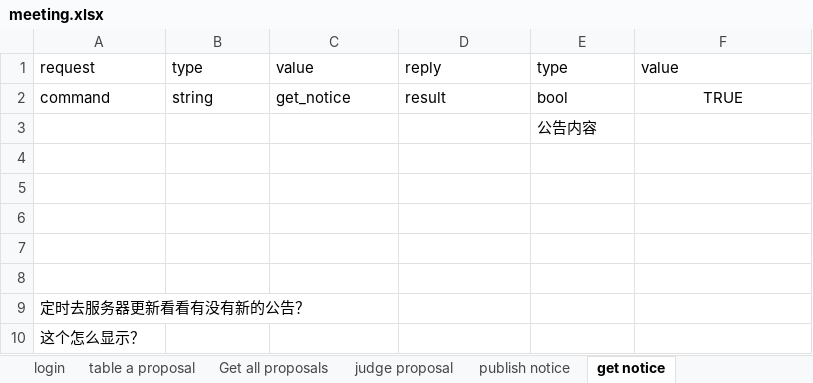
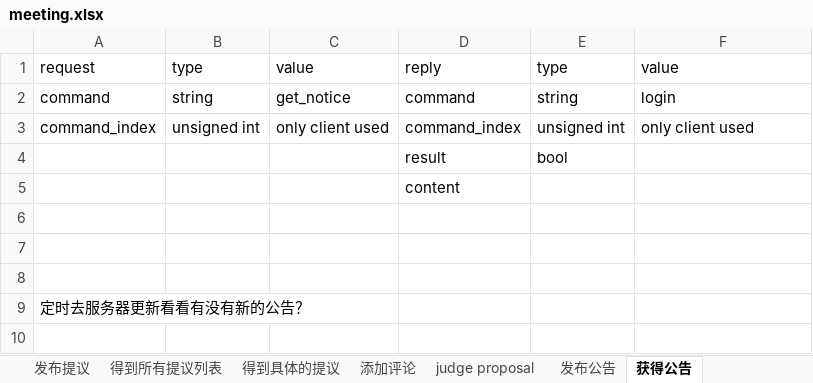
Before and after one commit to zhangkaich/Diesel_for_APP_Server, an Excel workbook: meeting.xlsx, sheet 获得公告, drawn as a sheet; values as stored, in another font and other column widths than the file's, no borders; removed rows and columns are numbered as before the commit, all else as after; the diff names each change by its address in the sheet, - before the commit and + after, or states it on an @@ line.

```diff
--- a/meeting.xlsx (sheet 获得公告)
+++ b/meeting.xlsx (sheet 获得公告)
-sheet tab: table a proposal
+sheet tab: 发布提议
-sheet tab: Get all proposals
+sheet tab: 得到所有提议列表
-sheet tab: publish notice
+sheet tab: 发布公告
-sheet tab: get notice
+sheet tab: 获得公告
+sheet tab: 得到具体的提议
+sheet tab: 添加评论
-D2: result
+D2: command
-E2: bool
+E2: string
-F2: TRUE
+F2: login
-F2 alignment: center
+F2 alignment: left
-row 3:  |  |  |  | 公告内容
-row 3: (empty)
+row 3: command_index | unsigned int | only client used | command_index | unsigned int | only client used
-row 4: (empty)
+row 4:  |  |  | result | bool
+row 5:  |  |  | content
-row 10: 这个怎么显示？
```
Also changed, not shown: sheet 业主登录, sheet 得到所有提议列表, sheet 发布提议, sheet 发布公告, other sheet tabs.
